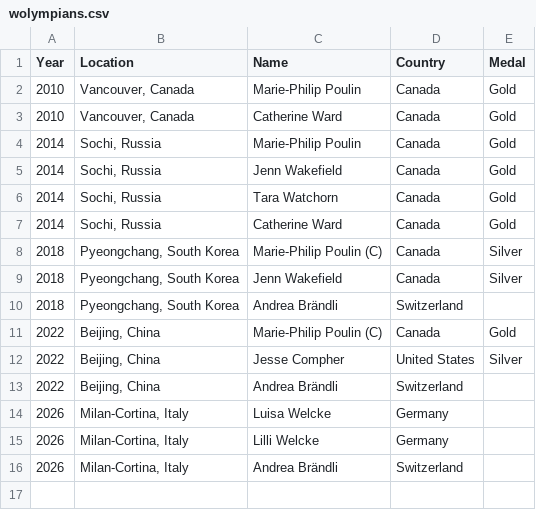
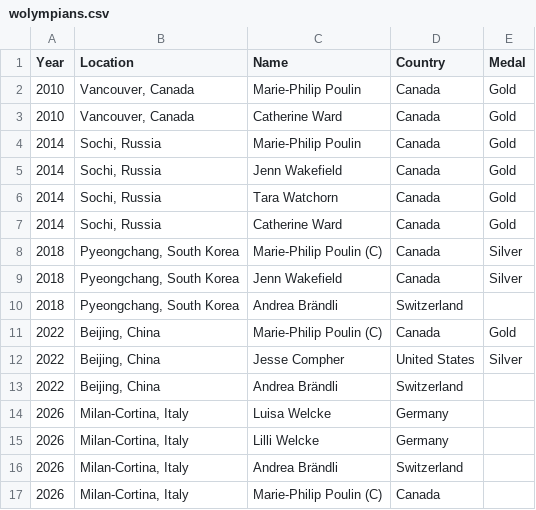
Before and after one commit to redsoxfan2194/buhockeystats, a CSV file: buhockeystatssite/recordbookdata/wolympians.csv, drawn as a sheet; the diff names each change by its address in the sheet, - before the commit and + after, or states it on an @@ line.

```diff
--- a/buhockeystatssite/recordbookdata/wolympians.csv
+++ b/buhockeystatssite/recordbookdata/wolympians.csv
+row 17: 2026 | Milan-Cortina, Italy | Marie-Philip Poulin (C) | Canada
```
Also changed, not shown: buhockeystatssite/recordbookdata/MShutouts.csv, 7 other files.
